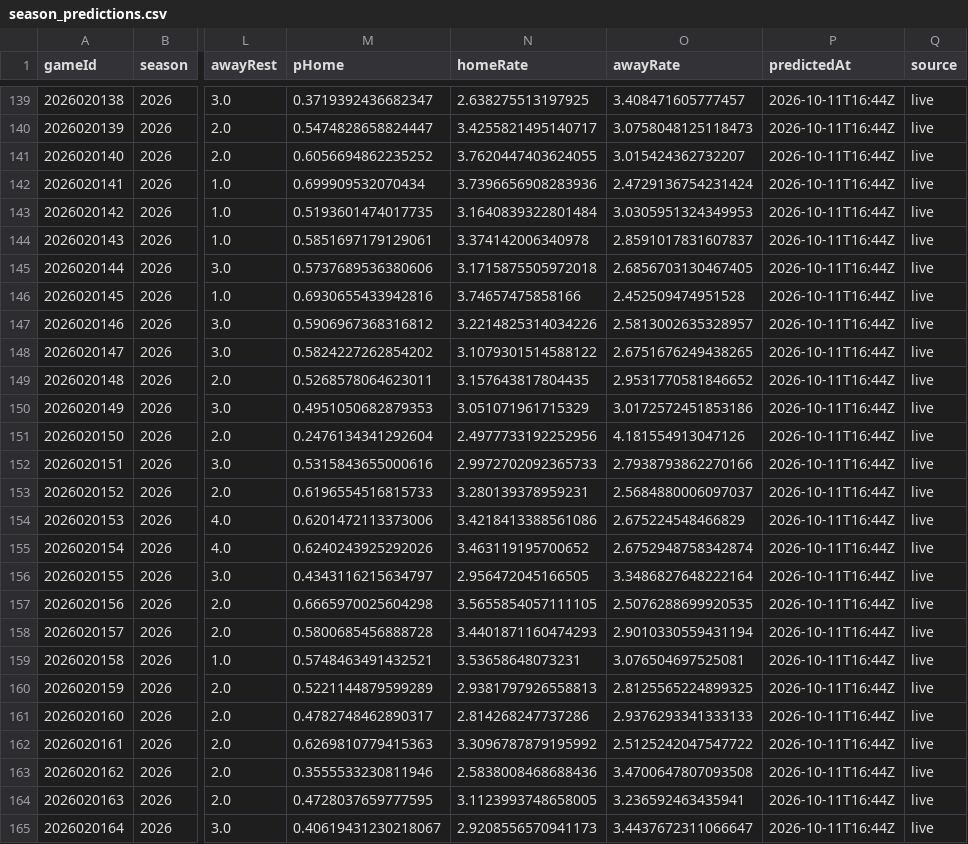
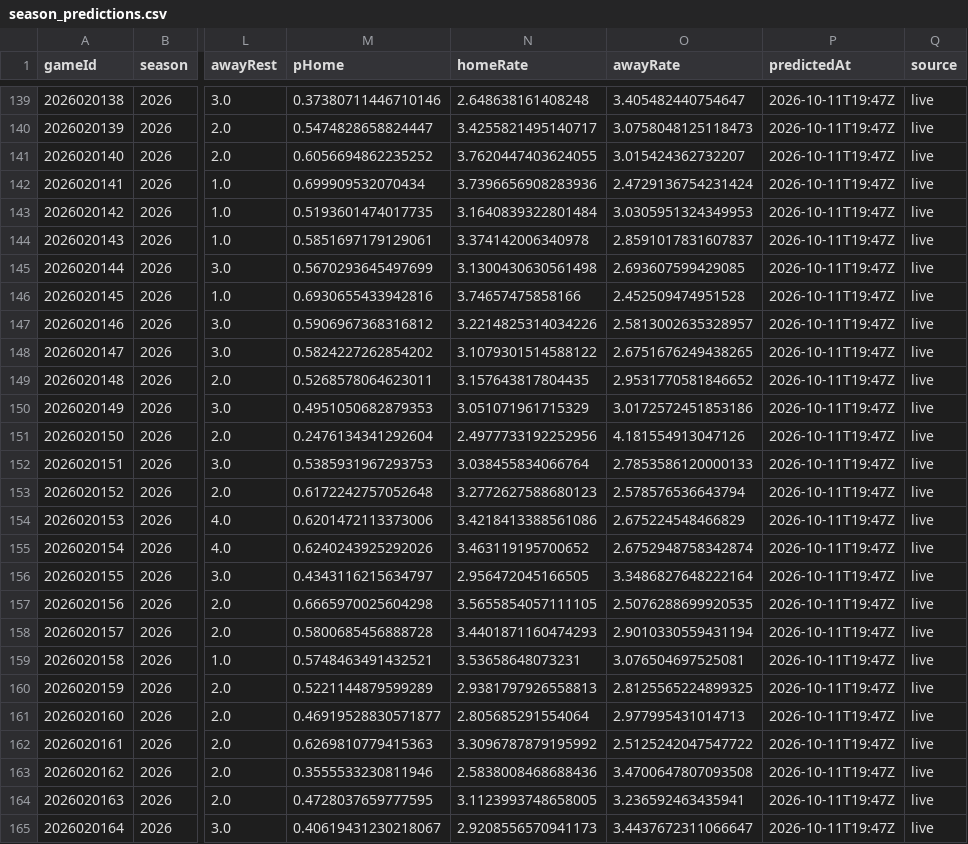
Before and after one commit to brgilly16/NHL-Prediction-Model, a CSV file: data/gamemodel/season_predictions.csv, drawn as a sheet; only a part is shown, gaps mark what is left out; the diff covers the shown part only; the diff names each change by its address in the sheet, - before the commit and + after, or states it on an @@ line.

```diff
--- a/data/gamemodel/season_predictions.csv
+++ b/data/gamemodel/season_predictions.csv
-M139 (pHome): 0.3719392436682347
+M139 (pHome): 0.37380711446710146
-N139 (homeRate): 2.638275513197925
+N139 (homeRate): 2.648638161408248
-O139 (awayRate): 3.408471605777457
+O139 (awayRate): 3.405482440754647
-P139:P165 (predictedAt): 2026-10-11T16:44Z
+P139:P165 (predictedAt): 2026-10-11T19:47Z
-M145 (pHome): 0.5737689536380606
+M145 (pHome): 0.5670293645497699
-N145 (homeRate): 3.1715875505972018
+N145 (homeRate): 3.1300430630561498
-O145 (awayRate): 2.6856703130467405
+O145 (awayRate): 2.693607599429085
-M152 (pHome): 0.5315843655000616
+M152 (pHome): 0.5385931967293753
-N152 (homeRate): 2.9972702092365733
+N152 (homeRate): 3.038455834066764
-O152 (awayRate): 2.7938793862270166
+O152 (awayRate): 2.7853586120000133
-M153 (pHome): 0.6196554516815733
+M153 (pHome): 0.6172242757052648
-N153 (homeRate): 3.280139378959231
+N153 (homeRate): 3.2772627588680123
-O153 (awayRate): 2.5684880006097037
+O153 (awayRate): 2.578576536643794
-M161 (pHome): 0.4782748462890317
+M161 (pHome): 0.46919528830571877
-N161 (homeRate): 2.814268247737286
+N161 (homeRate): 2.805685291554064
-O161 (awayRate): 2.9376293341333133
+O161 (awayRate): 2.977995431014713
```
Also changed, not shown: 115 edited cells elsewhere in this file.
